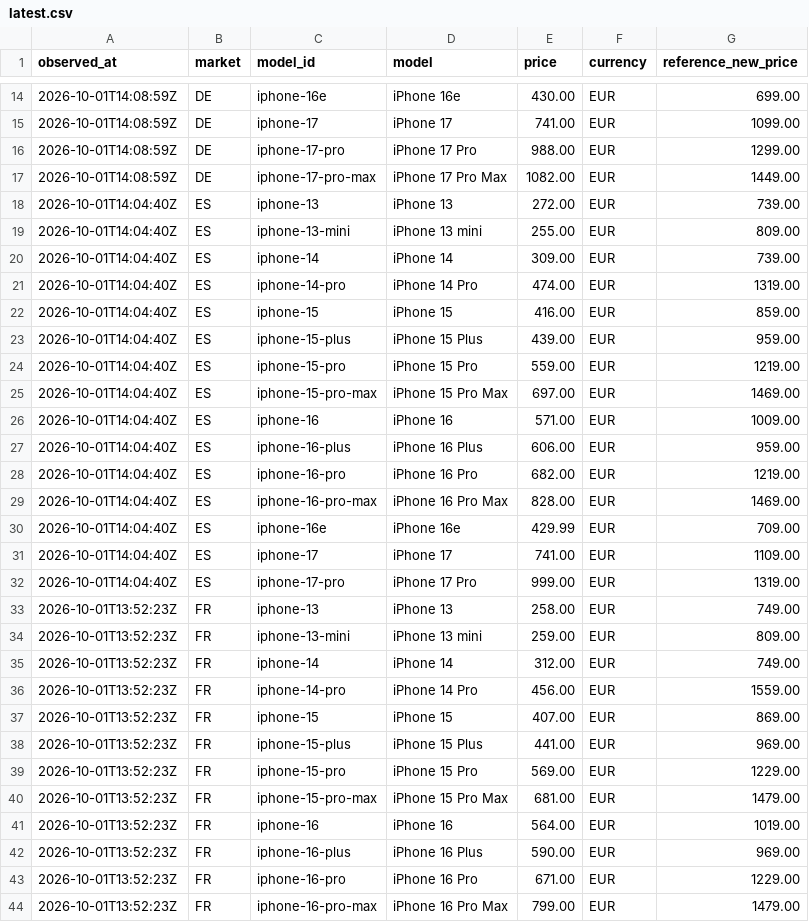
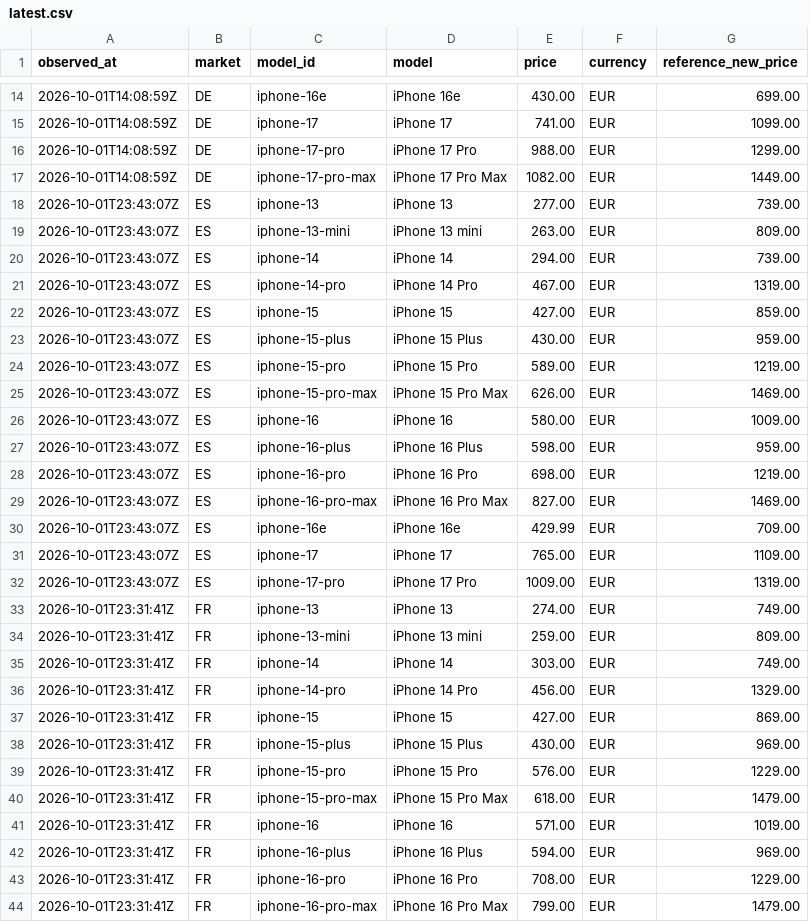
Before and after one commit to MarcoREGAD/priceradar-dataset, a CSV file: latest.csv, drawn as a sheet; only a part is shown, gaps mark what is left out; the diff covers the shown part only.

```diff
--- a/latest.csv
+++ b/latest.csv
@@ -17,28 +17,28 @@ observed_at,market,model_id,model,price,currency,reference_new_price
 2026-10-01T14:08:59Z,DE,iphone-17-pro-max,iPhone 17 Pro Max,1082.00,EUR,1449.00
-2026-10-01T14:04:40Z,ES,iphone-13,iPhone 13,272.00,EUR,739.00
-2026-10-01T14:04:40Z,ES,iphone-13-mini,iPhone 13 mini,255.00,EUR,809.00
-2026-10-01T14:04:40Z,ES,iphone-14,iPhone 14,309.00,EUR,739.00
-2026-10-01T14:04:40Z,ES,iphone-14-pro,iPhone 14 Pro,474.00,EUR,1319.00
-2026-10-01T14:04:40Z,ES,iphone-15,iPhone 15,416.00,EUR,859.00
-2026-10-01T14:04:40Z,ES,iphone-15-plus,iPhone 15 Plus,439.00,EUR,959.00
-2026-10-01T14:04:40Z,ES,iphone-15-pro,iPhone 15 Pro,559.00,EUR,1219.00
-2026-10-01T14:04:40Z,ES,iphone-15-pro-max,iPhone 15 Pro Max,697.00,EUR,1469.00
-2026-10-01T14:04:40Z,ES,iphone-16,iPhone 16,571.00,EUR,1009.00
-2026-10-01T14:04:40Z,ES,iphone-16-plus,iPhone 16 Plus,606.00,EUR,959.00
-2026-10-01T14:04:40Z,ES,iphone-16-pro,iPhone 16 Pro,682.00,EUR,1219.00
-2026-10-01T14:04:40Z,ES,iphone-16-pro-max,iPhone 16 Pro Max,828.00,EUR,1469.00
-2026-10-01T14:04:40Z,ES,iphone-16e,iPhone 16e,429.99,EUR,709.00
-2026-10-01T14:04:40Z,ES,iphone-17,iPhone 17,741.00,EUR,1109.00
-2026-10-01T14:04:40Z,ES,iphone-17-pro,iPhone 17 Pro,999.00,EUR,1319.00
-2026-10-01T13:52:23Z,FR,iphone-13,iPhone 13,258.00,EUR,749.00
-2026-10-01T13:52:23Z,FR,iphone-13-mini,iPhone 13 mini,259.00,EUR,809.00
-2026-10-01T13:52:23Z,FR,iphone-14,iPhone 14,312.00,EUR,749.00
-2026-10-01T13:52:23Z,FR,iphone-14-pro,iPhone 14 Pro,456.00,EUR,1559.00
-2026-10-01T13:52:23Z,FR,iphone-15,iPhone 15,407.00,EUR,869.00
-2026-10-01T13:52:23Z,FR,iphone-15-plus,iPhone 15 Plus,441.00,EUR,969.00
-2026-10-01T13:52:23Z,FR,iphone-15-pro,iPhone 15 Pro,569.00,EUR,1229.00
-2026-10-01T13:52:23Z,FR,iphone-15-pro-max,iPhone 15 Pro Max,681.00,EUR,1479.00
-2026-10-01T13:52:23Z,FR,iphone-16,iPhone 16,564.00,EUR,1019.00
-2026-10-01T13:52:23Z,FR,iphone-16-plus,iPhone 16 Plus,590.00,EUR,969.00
-2026-10-01T13:52:23Z,FR,iphone-16-pro,iPhone 16 Pro,671.00,EUR,1229.00
-2026-10-01T13:52:23Z,FR,iphone-16-pro-max,iPhone 16 Pro Max,799.00,EUR,1479.00
+2026-10-01T23:43:07Z,ES,iphone-13,iPhone 13,277.00,EUR,739.00
+2026-10-01T23:43:07Z,ES,iphone-13-mini,iPhone 13 mini,263.00,EUR,809.00
+2026-10-01T23:43:07Z,ES,iphone-14,iPhone 14,294.00,EUR,739.00
+2026-10-01T23:43:07Z,ES,iphone-14-pro,iPhone 14 Pro,467.00,EUR,1319.00
+2026-10-01T23:43:07Z,ES,iphone-15,iPhone 15,427.00,EUR,859.00
+2026-10-01T23:43:07Z,ES,iphone-15-plus,iPhone 15 Plus,430.00,EUR,959.00
+2026-10-01T23:43:07Z,ES,iphone-15-pro,iPhone 15 Pro,589.00,EUR,1219.00
+2026-10-01T23:43:07Z,ES,iphone-15-pro-max,iPhone 15 Pro Max,626.00,EUR,1469.00
+2026-10-01T23:43:07Z,ES,iphone-16,iPhone 16,580.00,EUR,1009.00
+2026-10-01T23:43:07Z,ES,iphone-16-plus,iPhone 16 Plus,598.00,EUR,959.00
+2026-10-01T23:43:07Z,ES,iphone-16-pro,iPhone 16 Pro,698.00,EUR,1219.00
+2026-10-01T23:43:07Z,ES,iphone-16-pro-max,iPhone 16 Pro Max,827.00,EUR,1469.00
+2026-10-01T23:43:07Z,ES,iphone-16e,iPhone 16e,429.99,EUR,709.00
+2026-10-01T23:43:07Z,ES,iphone-17,iPhone 17,765.00,EUR,1109.00
+2026-10-01T23:43:07Z,ES,iphone-17-pro,iPhone 17 Pro,1009.00,EUR,1319.00
+2026-10-01T23:31:41Z,FR,iphone-13,iPhone 13,274.00,EUR,749.00
+2026-10-01T23:31:41Z,FR,iphone-13-mini,iPhone 13 mini,259.00,EUR,809.00
+2026-10-01T23:31:41Z,FR,iphone-14,iPhone 14,303.00,EUR,749.00
+2026-10-01T23:31:41Z,FR,iphone-14-pro,iPhone 14 Pro,456.00,EUR,1329.00
+2026-10-01T23:31:41Z,FR,iphone-15,iPhone 15,427.00,EUR,869.00
+2026-10-01T23:31:41Z,FR,iphone-15-plus,iPhone 15 Plus,430.00,EUR,969.00
+2026-10-01T23:31:41Z,FR,iphone-15-pro,iPhone 15 Pro,576.00,EUR,1229.00
+2026-10-01T23:31:41Z,FR,iphone-15-pro-max,iPhone 15 Pro Max,618.00,EUR,1479.00
+2026-10-01T23:31:41Z,FR,iphone-16,iPhone 16,571.00,EUR,1019.00
+2026-10-01T23:31:41Z,FR,iphone-16-plus,iPhone 16 Plus,594.00,EUR,969.00
+2026-10-01T23:31:41Z,FR,iphone-16-pro,iPhone 16 Pro,708.00,EUR,1229.00
+2026-10-01T23:31:41Z,FR,iphone-16-pro-max,iPhone 16 Pro Max,799.00,EUR,1479.00
```
Also changed, not shown: 5 edited cells elsewhere in this file, data/es/2026-10.csv, data/fr/2026-10.csv, 3 other files.
